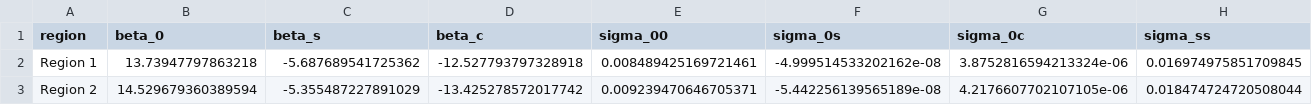
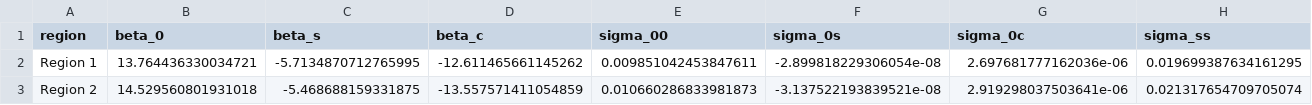
Before and after one commit to Tyler-Hecht/bravo_edv_research, a CSV file: data/heat_index/heat_index_seasonality.csv, drawn as a sheet; only a part is shown; the diff covers the shown part only; the diff names each change by its address in the sheet, - before the commit and + after, or states it on an @@ line.

```diff
--- a/data/heat_index/heat_index_seasonality.csv
+++ b/data/heat_index/heat_index_seasonality.csv
-B2 (beta_0): 13.73947797863218
+B2 (beta_0): 13.764436330034721
-C2 (beta_s): -5.687689541725362
+C2 (beta_s): -5.7134870712765995
-D2 (beta_c): -12.527793797328918
+D2 (beta_c): -12.611465661145262
-E2 (sigma_00): 0.008489425169721461
+E2 (sigma_00): 0.009851042453847611
-F2 (sigma_0s): -4.999514533202162e-08
+F2 (sigma_0s): -2.899818229306054e-08
-G2 (sigma_0c): 3.8752816594213324e-06
+G2 (sigma_0c): 2.697681777162036e-06
-H2 (sigma_ss): 0.016974975851709845
+H2 (sigma_ss): 0.019699387634161295
-B3 (beta_0): 14.529679360389594
+B3 (beta_0): 14.529560801931018
-C3 (beta_s): -5.355487227891029
+C3 (beta_s): -5.468688159331875
-D3 (beta_c): -13.425278572017742
+D3 (beta_c): -13.557571411054859
-E3 (sigma_00): 0.009239470646705371
+E3 (sigma_00): 0.010660286833981873
-F3 (sigma_0s): -5.442256139565189e-08
+F3 (sigma_0s): -3.137522193839521e-08
-G3 (sigma_0c): 4.2176607702107105e-06
+G3 (sigma_0c): 2.919298037503641e-06
-H3 (sigma_ss): 0.018474724720508044
+H3 (sigma_ss): 0.021317654709705074
```
Also changed, not shown: 166 edited cells elsewhere in this file, 12 other files.
